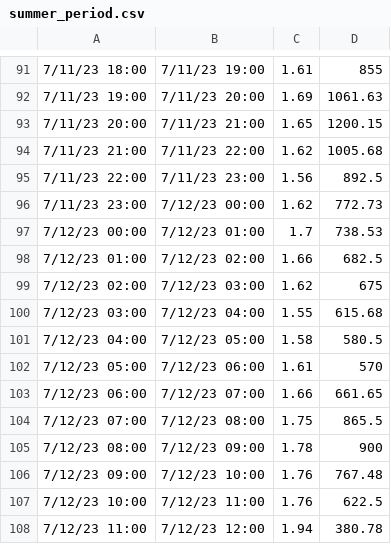
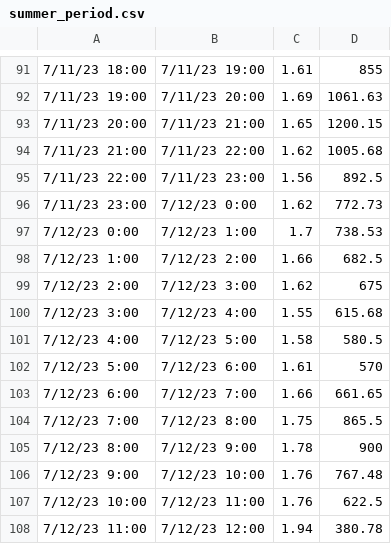
Before and after one commit to SDU-Semester-Project-2/Heatington, a CSV file: Assets/summer_period.csv, drawn as a sheet; only a part is shown, gaps mark what is left out; the diff covers the shown part only.

Commit message:
SP2-159-edited DateTime creation in DataPoint and updated summer_period for sanity

```diff
--- a/Assets/summer_period.csv
+++ b/Assets/summer_period.csv
@@ -95,13 +95,13 @@
 7/11/23 22:00,7/11/23 23:00,1.56,892.5
-7/11/23 23:00,7/12/23 00:00,1.62,772.73
-7/12/23 00:00,7/12/23 01:00,1.7,738.53
-7/12/23 01:00,7/12/23 02:00,1.66,682.5
-7/12/23 02:00,7/12/23 03:00,1.62,675
-7/12/23 03:00,7/12/23 04:00,1.55,615.68
-7/12/23 04:00,7/12/23 05:00,1.58,580.5
-7/12/23 05:00,7/12/23 06:00,1.61,570
-7/12/23 06:00,7/12/23 07:00,1.66,661.65
-7/12/23 07:00,7/12/23 08:00,1.75,865.5
-7/12/23 08:00,7/12/23 09:00,1.78,900
-7/12/23 09:00,7/12/23 10:00,1.76,767.48
+7/11/23 23:00,7/12/23 0:00,1.62,772.73
+7/12/23 0:00,7/12/23 1:00,1.7,738.53
+7/12/23 1:00,7/12/23 2:00,1.66,682.5
+7/12/23 2:00,7/12/23 3:00,1.62,675
+7/12/23 3:00,7/12/23 4:00,1.55,615.68
+7/12/23 4:00,7/12/23 5:00,1.58,580.5
+7/12/23 5:00,7/12/23 6:00,1.61,570
+7/12/23 6:00,7/12/23 7:00,1.66,661.65
+7/12/23 7:00,7/12/23 8:00,1.75,865.5
+7/12/23 8:00,7/12/23 9:00,1.78,900
+7/12/23 9:00,7/12/23 10:00,1.76,767.48
 7/12/23 10:00,7/12/23 11:00,1.76,622.5
```
Also changed, not shown: 101 edited cells elsewhere in this file, 1 other file.
